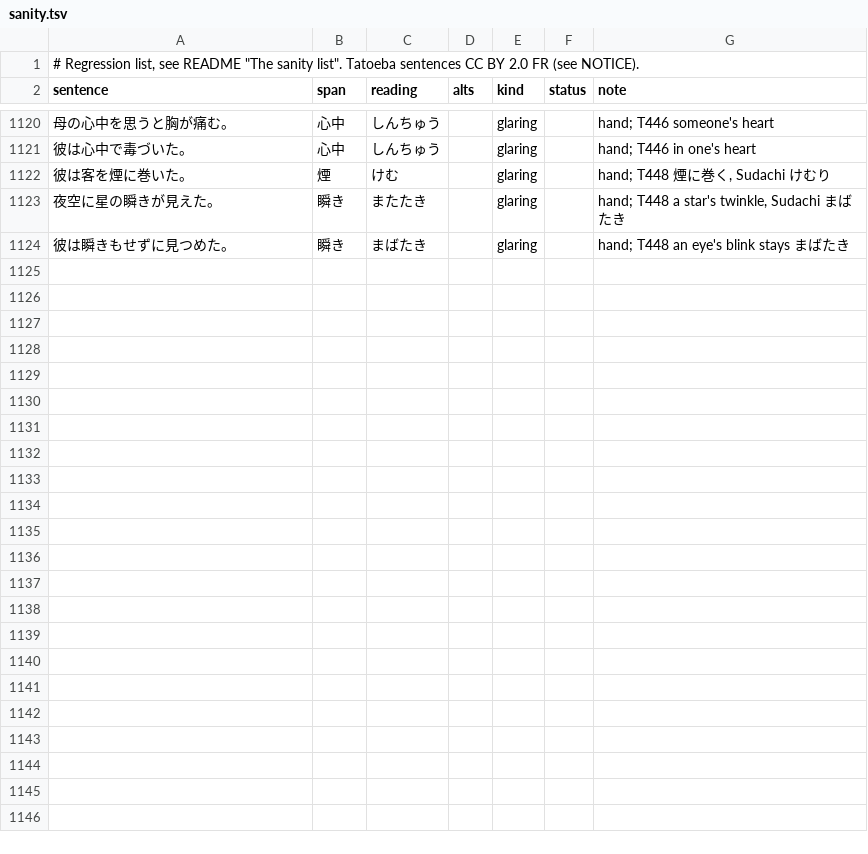
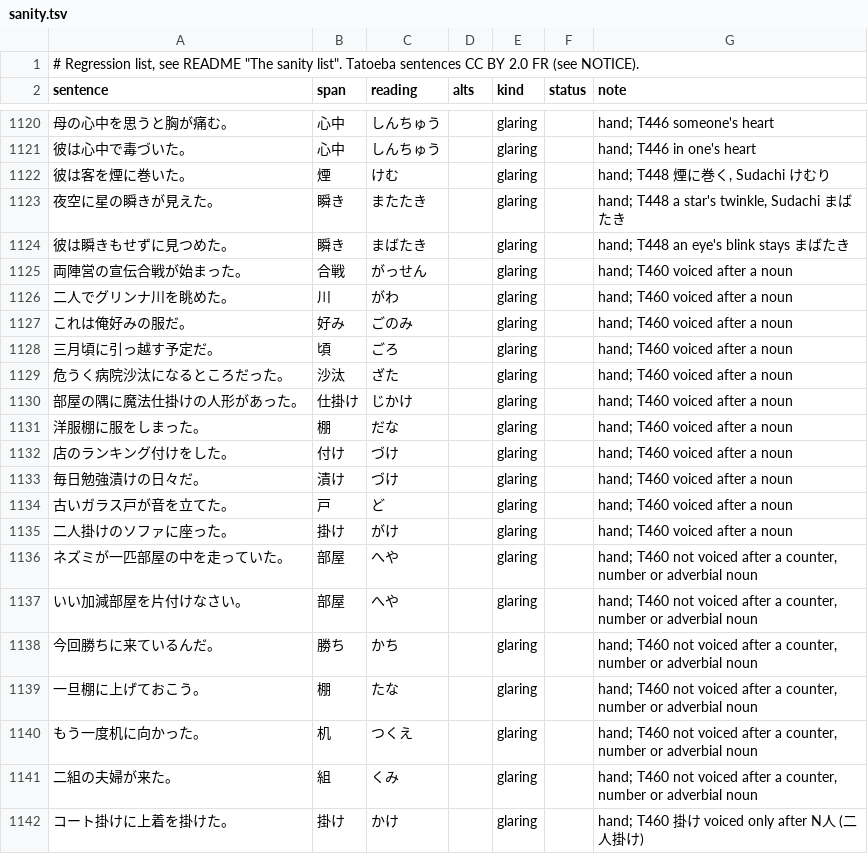
Before and after one commit to blankiekun/yurigana, a TSV file: eval/sanity.tsv, drawn as a sheet; only a part is shown, gaps mark what is left out; the diff names each change by its address in the sheet, - before the commit and + after, or states it on an @@ line.

```diff
--- a/eval/sanity.tsv
+++ b/eval/sanity.tsv
+row 1125: 両陣営の宣伝合戦が始まった。 | 合戦 | がっせん |  | glaring |  | hand; T460 voiced after a noun
+row 1126: 二人でグリンナ川を眺めた。 | 川 | がわ |  | glaring |  | hand; T460 voiced after a noun
+row 1127: これは俺好みの服だ。 | 好み | ごのみ |  | glaring |  | hand; T460 voiced after a noun
+row 1128: 三月頃に引っ越す予定だ。 | 頃 | ごろ |  | glaring |  | hand; T460 voiced after a noun
+row 1129: 危うく病院沙汰になるところだった。 | 沙汰 | ざた |  | glaring |  | hand; T460 voiced after a noun
+row 1130: 部屋の隅に魔法仕掛けの人形があった。 | 仕掛け | じかけ |  | glaring |  | hand; T460 voiced after a noun
+row 1131: 洋服棚に服をしまった。 | 棚 | だな |  | glaring |  | hand; T460 voiced after a noun
+row 1132: 店のランキング付けをした。 | 付け | づけ |  | glaring |  | hand; T460 voiced after a noun
+row 1133: 毎日勉強漬けの日々だ。 | 漬け | づけ |  | glaring |  | hand; T460 voiced after a noun
+row 1134: 古いガラス戸が音を立てた。 | 戸 | ど |  | glaring |  | hand; T460 voiced after a noun
+row 1135: 二人掛けのソファに座った。 | 掛け | がけ |  | glaring |  | hand; T460 voiced after a noun
+row 1136: ネズミが一匹部屋の中を走っていた。 | 部屋 | へや |  | glaring |  | hand; T460 not voiced after a counter, number or adverbial noun
+row 1137: いい加減部屋を片付けなさい。 | 部屋 | へや |  | glaring |  | hand; T460 not voiced after a counter, number or adverbial noun
+row 1138: 今回勝ちに来ているんだ。 | 勝ち | かち |  | glaring |  | hand; T460 not voiced after a counter, number or adverbial noun
+row 1139: 一旦棚に上げておこう。 | 棚 | たな |  | glaring |  | hand; T460 not voiced after a counter, number or adverbial noun
+row 1140: もう一度机に向かった。 | 机 | つくえ |  | glaring |  | hand; T460 not voiced after a counter, number or adverbial noun
+row 1141: 二組の夫婦が来た。 | 組 | くみ |  | glaring |  | hand; T460 not voiced after a counter, number or adverbial noun
+row 1142: コート掛けに上着を掛けた。 | 掛け | かけ |  | glaring |  | hand; T460 掛け voiced only after N人 (二人掛け)
```
Also changed, not shown: yurigana/readings-test.tsv, 7 other files.
